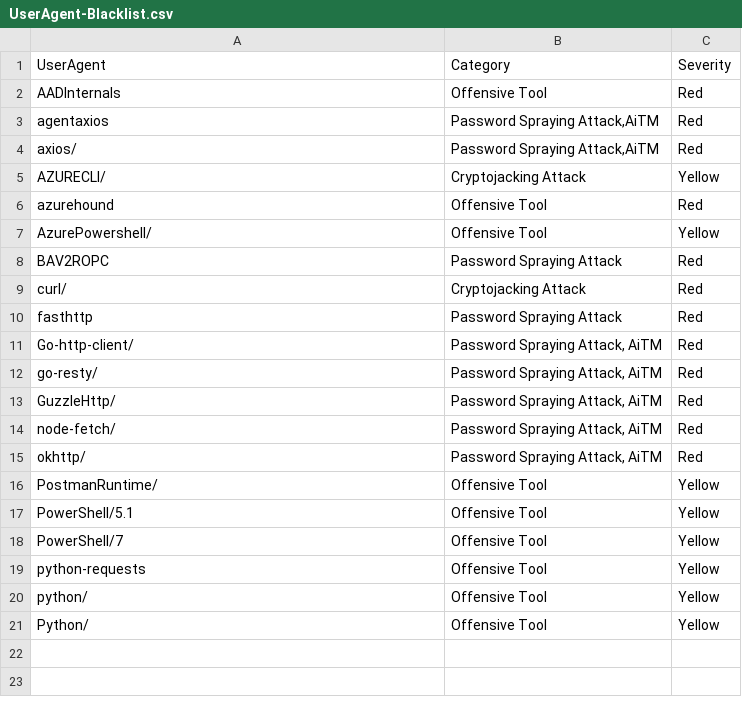
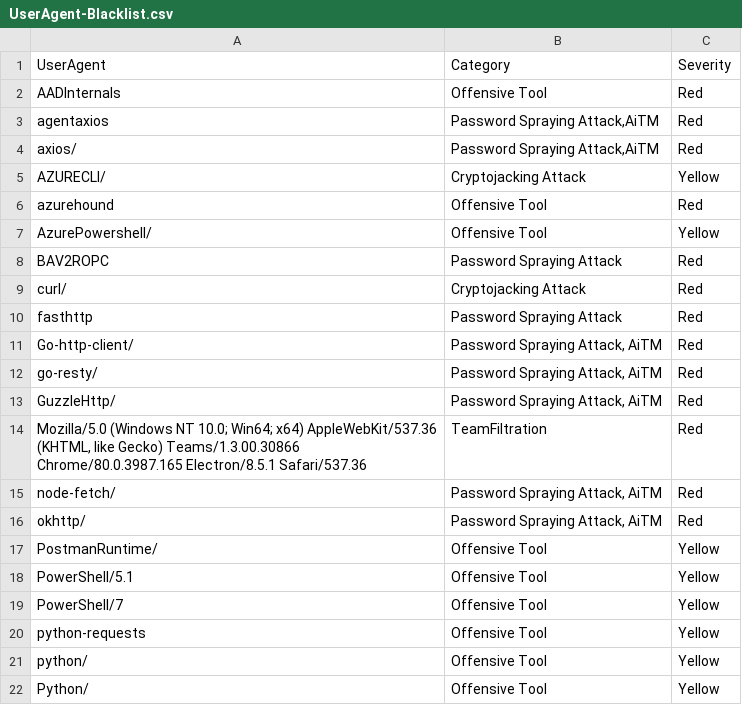
Before and after one commit to LETHAL-FORENSICS/Microsoft-Analyzer-Suite, a CSV file: Blacklists/UserAgent-Blacklist.csv, drawn as a sheet.

Commit message:
2025-06-12

```diff
--- a/Blacklists/UserAgent-Blacklist.csv
+++ b/Blacklists/UserAgent-Blacklist.csv
@@ -13,2 +13,3 @@
 "GuzzleHttp/","Password Spraying Attack, AiTM","Red"
+"Mozilla/5.0 (Windows NT 10.0; Win64; x64) AppleWebKit/537.36 (KHTML, like Gecko) Teams/1.3.00.30866 Chrome/80.0.3987.165 Electron/8.5.1 Safari/537.36","TeamFiltration","Red"
 "node-fetch/","Password Spraying Attack, AiTM","Red"
```
